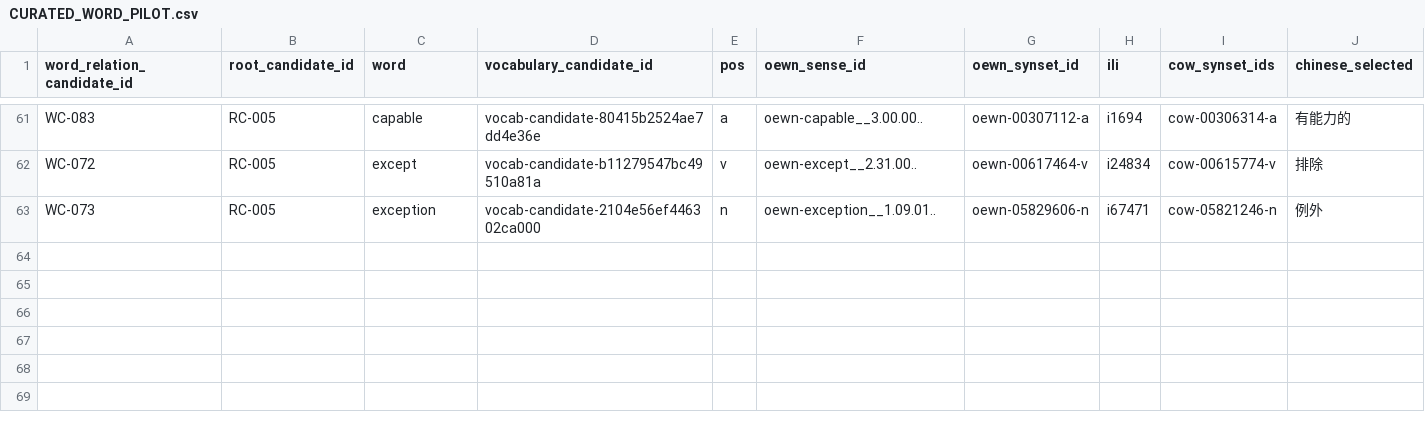
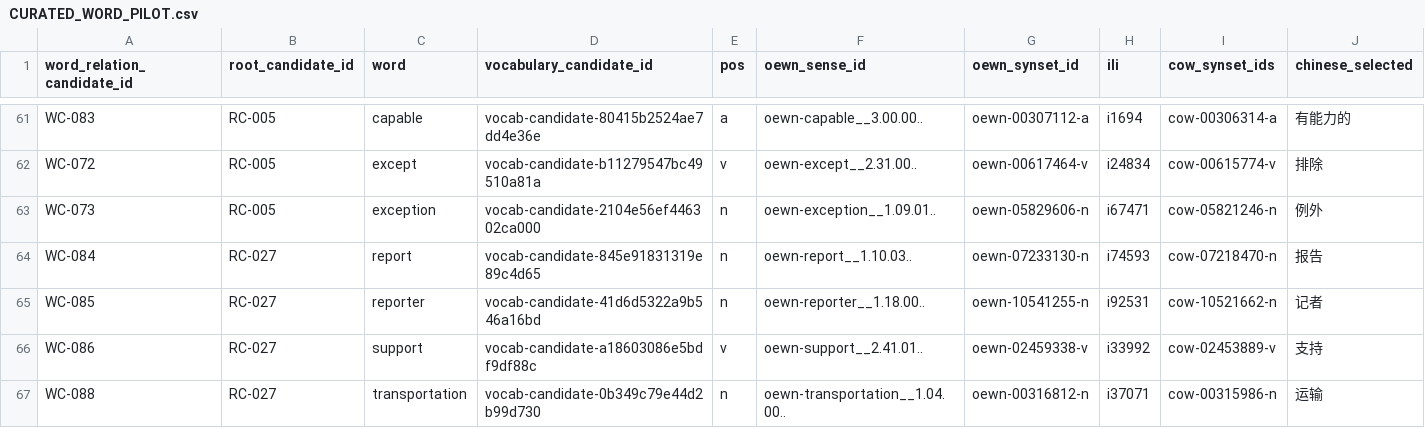
Before and after one commit to AloofLW/Etyra, a CSV file: docs/CURATED_WORD_PILOT.csv, drawn as a sheet; only a part is shown, gaps mark what is left out; rows hold the shown columns only; the diff names each change by its address in the sheet, - before the commit and + after, or states it on an @@ line.

Commit message:
data(content): draft port family learning senses

```diff
--- a/docs/CURATED_WORD_PILOT.csv
+++ b/docs/CURATED_WORD_PILOT.csv
+row 64: WC-084 | RC-027 | report | vocab-candidate-845e91831319e89c4d65 | n | oewn-report__1.10.03.. | oewn-07233130-n | i74593 | cow-07218470-n | 报告
+row 65: WC-085 | RC-027 | reporter | vocab-candidate-41d6d5322a9b546a16bd | n | oewn-reporter__1.18.00.. | oewn-10541255-n | i92531 | cow-10521662-n | 记者
+row 66: WC-086 | RC-027 | support | vocab-candidate-a18603086e5bdf9df88c | v | oewn-support__2.41.01.. | oewn-02459338-v | i33992 | cow-02453889-v | 支持
+row 67: WC-088 | RC-027 | transportation | vocab-candidate-0b349c79e44d2b99d730 | n | oewn-transportation__1.04.00.. | oewn-00316812-n | i37071 | cow-00315986-n | 运输
```
Also changed, not shown: docs/VOCABULARY_REVIEW_QUEUE.csv, 2 other files.
